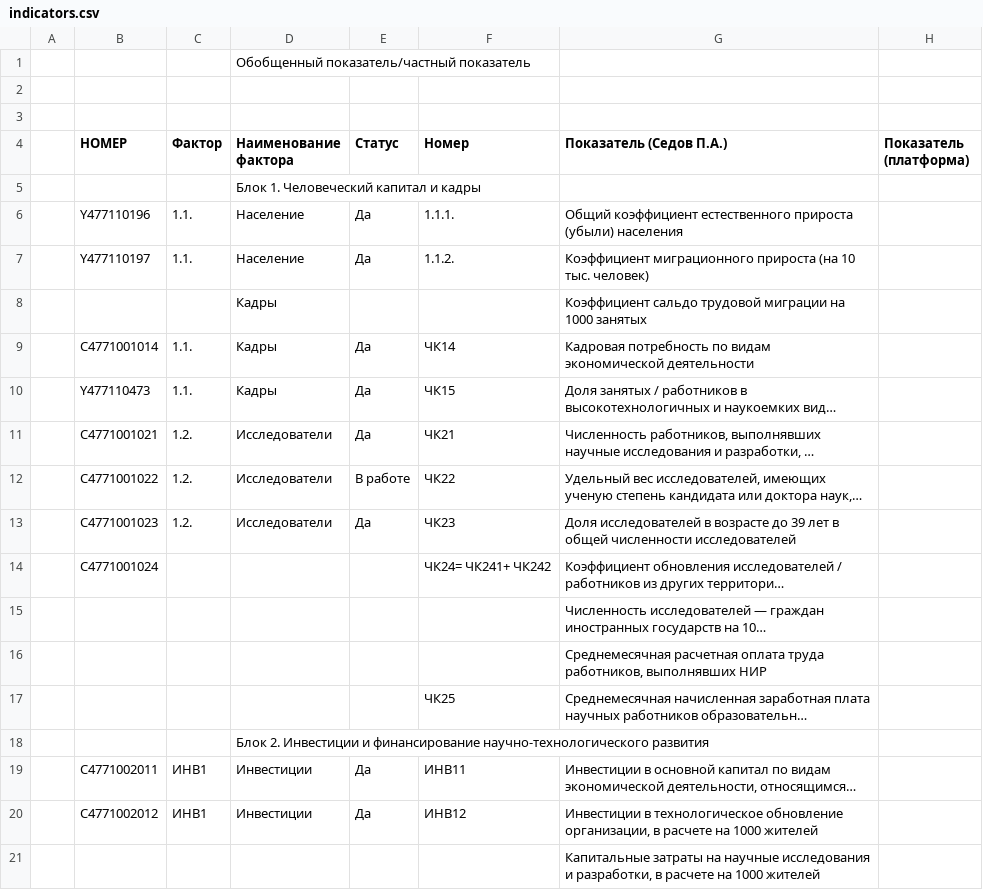
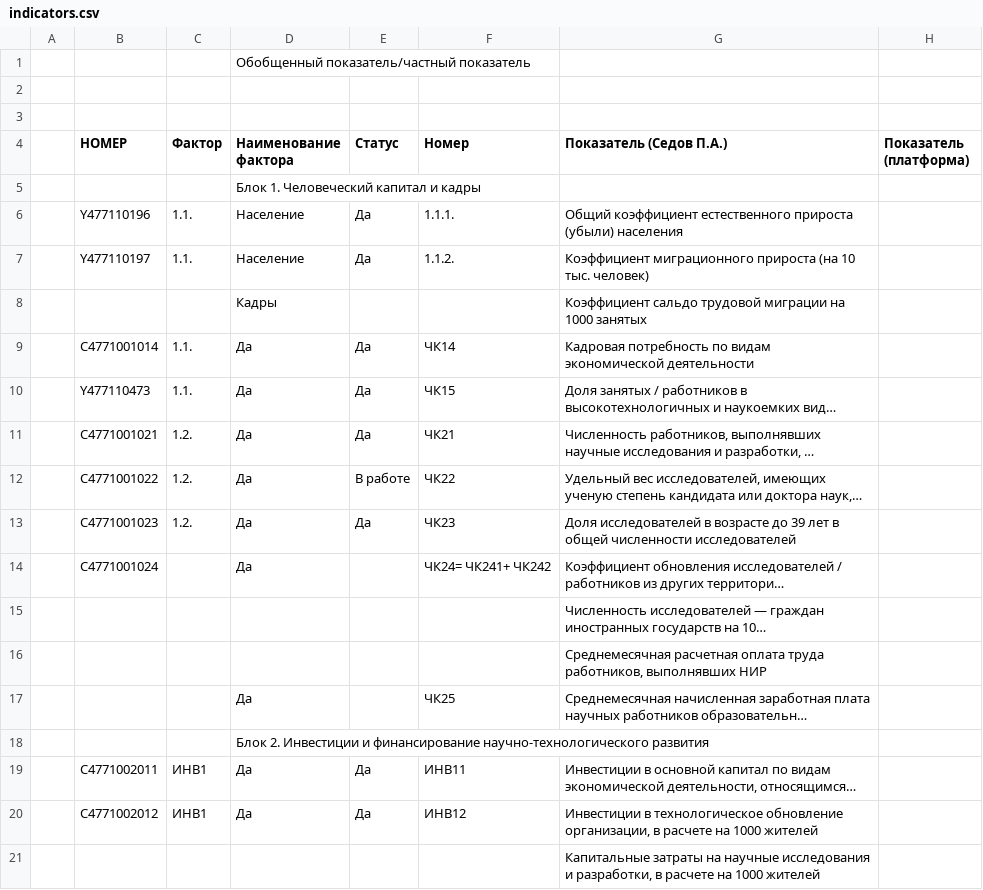
Before and after one commit to f-kravchenko/mipt-spring-2026-prak-spacial-distribution, a CSV file: indicators.csv, drawn as a sheet; only a part is shown; long unchanged cells end in …; the diff covers the shown part only; the diff names each change by its address in the sheet, - before the commit and + after, or states it on an @@ line.

Commit message:
indicators.csv: статусы синхронизированы с фактической реализацией
59 из 78 частных показателей — «Да» (по факту etl/config.yaml и
VISIBLE_INDICATORS: 78 кодов в интерфейсе + ИКГС). Без статуса
остались 19: закрытые навсегда (ИНФ41-49, ИНФ14, ИНФ22, БИЗ12, НР22,
СР23, ИНВ32) и два ждущих (ИНФ32/33 — Росаккредитация за антиботом,
СР74 — показатель в ЕМИСС не найден).

```diff
--- a/indicators.csv
+++ b/indicators.csv
-D9:D10 (Наименование фактора): Кадры
+D9:D10 (Наименование фактора): Да
-D11:D13 (Наименование фактора): Исследователи
+D11:D13 (Наименование фактора): Да
-D14 (Наименование фактора): (empty)
+D14 (Наименование фактора): Да
-D17 (Наименование фактора): (empty)
+D17 (Наименование фактора): Да
-D19:D20 (Наименование фактора): Инвестиции
+D19:D20 (Наименование фактора): Да
```
Also changed, not shown: 47 edited cells elsewhere in this file.
